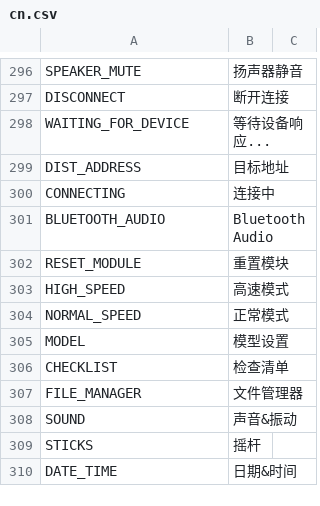
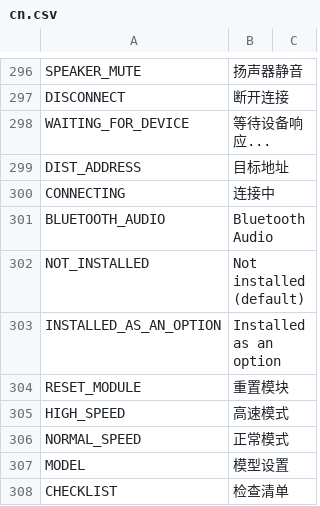
Before and after one commit to tbrautaset/ETHOS-Feedback-Community, a CSV file: translations/display/cn.csv, drawn as a sheet; only a part is shown, gaps mark what is left out; the shorter side is filled out with more unchanged rows; the diff names each change by its address in the sheet, - before the commit and + after, or states it on an @@ line.

Commit message:
NOT_INSTALLED and INSTALLED_AS_AN_OPTION new translations needed (Optional bluetooth audio)

```diff
--- a/translations/display/cn.csv
+++ b/translations/display/cn.csv
+row 302: NOT_INSTALLED | Not installed (default)
+row 303: INSTALLED_AS_AN_OPTION | Installed as an option
```
Also changed, not shown: translations/display/cs.csv, translations/display/de.csv, 10 other files.
